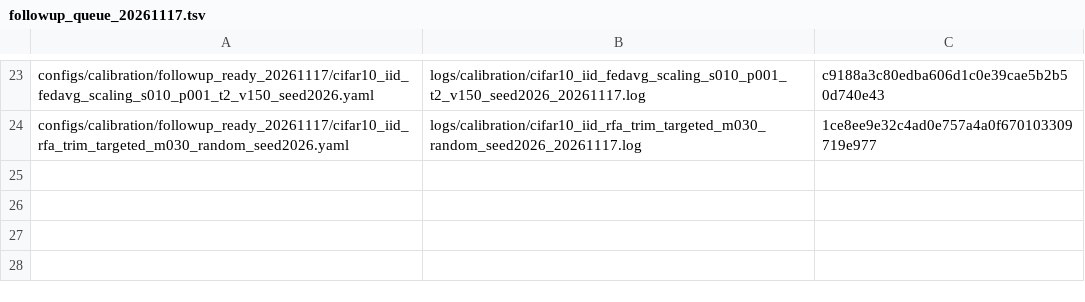
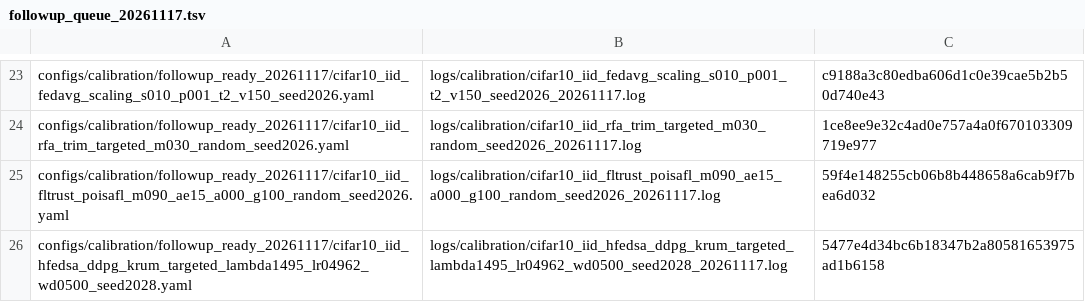
Before and after one commit to Dihaoda/H-FedSA, a TSV file: configs/calibration/followup_queue_20261117.tsv, drawn as a sheet; only a part is shown, gaps mark what is left out.

Commit message:
queue FLTrust PoiSAFL and H-FedSA Krum refinements

```diff
--- a/configs/calibration/followup_queue_20261117.tsv
+++ b/configs/calibration/followup_queue_20261117.tsv
@@ -24 +24,3 @@ configs/calibration/followup_ready_20261117/cifar10_iid_fedavg_scaling_s010_p001
 configs/calibration/followup_ready_20261117/cifar10_iid_rfa_trim_targeted_m030_random_seed2026.yaml	logs/calibration/cifar10_iid_rfa_trim_targeted_m030_random_seed2026_20261117.log	1ce8ee9e32c4ad0e757a4a0f670103309719e977
+configs/calibration/followup_ready_20261117/cifar10_iid_fltrust_poisafl_m090_ae15_a000_g100_random_seed2026.yaml	logs/calibration/cifar10_iid_fltrust_poisafl_m090_ae15_a000_g100_random_seed2026_20261117.log	59f4e148255cb06b8b448658a6cab9f7bea6d032
+configs/calibration/followup_ready_20261117/cifar10_iid_hfedsa_ddpg_krum_targeted_lambda1495_lr04962_wd0500_seed2028.yaml	logs/calibration/cifar10_iid_hfedsa_ddpg_krum_targeted_lambda1495_lr04962_wd0500_seed2028_20261117.log	5477e4d34bc6b18347b2a80581653975ad1b6158
```
